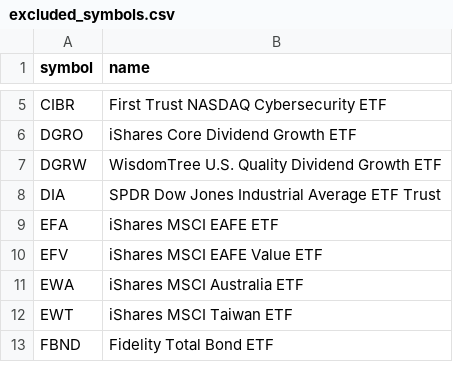
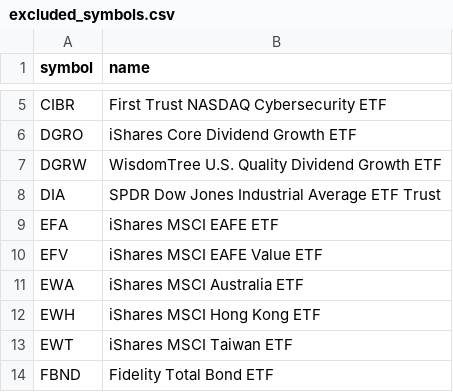
Before and after one commit to chineduezebuiroh/stock-market-intel, a CSV file: config/excluded_symbols.csv, drawn as a sheet; only a part is shown, gaps mark what is left out; the diff names each change by its address in the sheet, - before the commit and + after, or states it on an @@ line.

Commit message:
Update excluded_symbols.csv

```diff
--- a/config/excluded_symbols.csv
+++ b/config/excluded_symbols.csv
+row 12: EWH | iShares MSCI Hong Kong ETF
```
